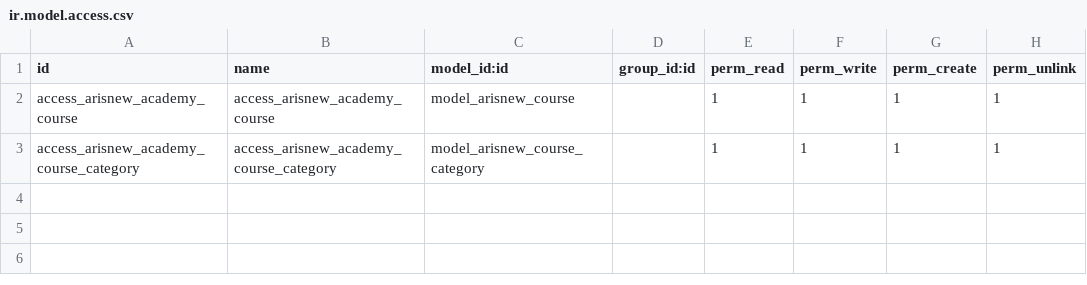
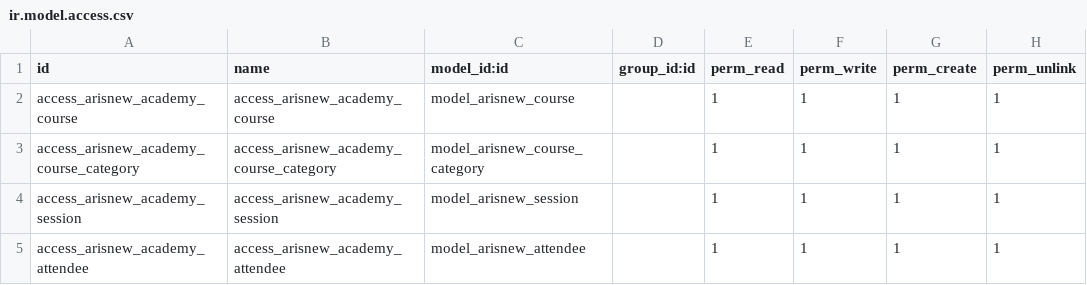
Before and after one commit to arisnew/odoo-dev-youtube, a CSV file: arisnew_academy/security/ir.model.access.csv, drawn as a sheet; the diff names each change by its address in the sheet, - before the commit and + after, or states it on an @@ line.

Commit message:
menu session & attendeenya

```diff
--- a/arisnew_academy/security/ir.model.access.csv
+++ b/arisnew_academy/security/ir.model.access.csv
+row 4: access_arisnew_academy_session | access_arisnew_academy_session | model_arisnew_session |  | 1 | 1 | 1 | 1
+row 5: access_arisnew_academy_attendee | access_arisnew_academy_attendee | model_arisnew_attendee |  | 1 | 1 | 1 | 1
```
Also changed, not shown: 4 other files.
